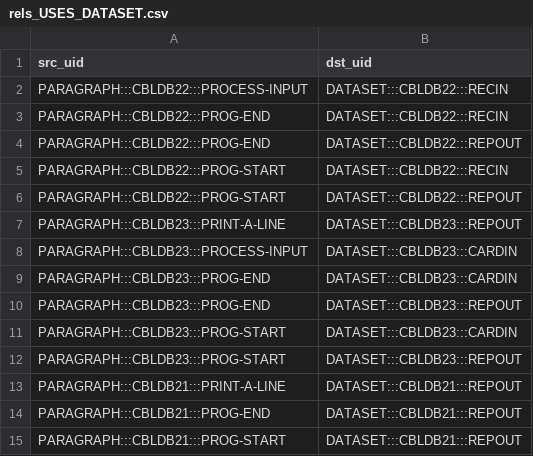
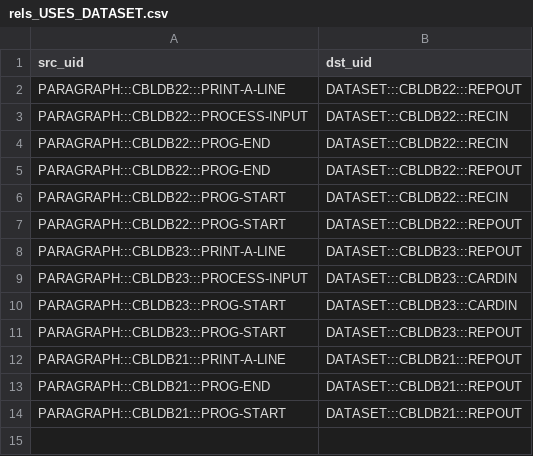
Before and after one commit to dgrzaremeal/graphsdata, a CSV file: course_labs/rels_USES_DATASET.csv, drawn as a sheet; removed rows and columns are numbered as before the commit, all else as after; the diff names each change by its address in the sheet, - before the commit and + after, or states it on an @@ line.

```diff
--- a/course_labs/rels_USES_DATASET.csv
+++ b/course_labs/rels_USES_DATASET.csv
+row 2: PARAGRAPH:::CBLDB22:::PRINT-A-LINE | DATASET:::CBLDB22:::REPOUT
-row 9: PARAGRAPH:::CBLDB23:::PROG-END | DATASET:::CBLDB23:::CARDIN
-row 10: PARAGRAPH:::CBLDB23:::PROG-END | DATASET:::CBLDB23:::REPOUT
```
Also changed, not shown: course_labs/nodes_JOB.csv, course_labs/rels_DEFINES_VAR.csv, 5 other files.
